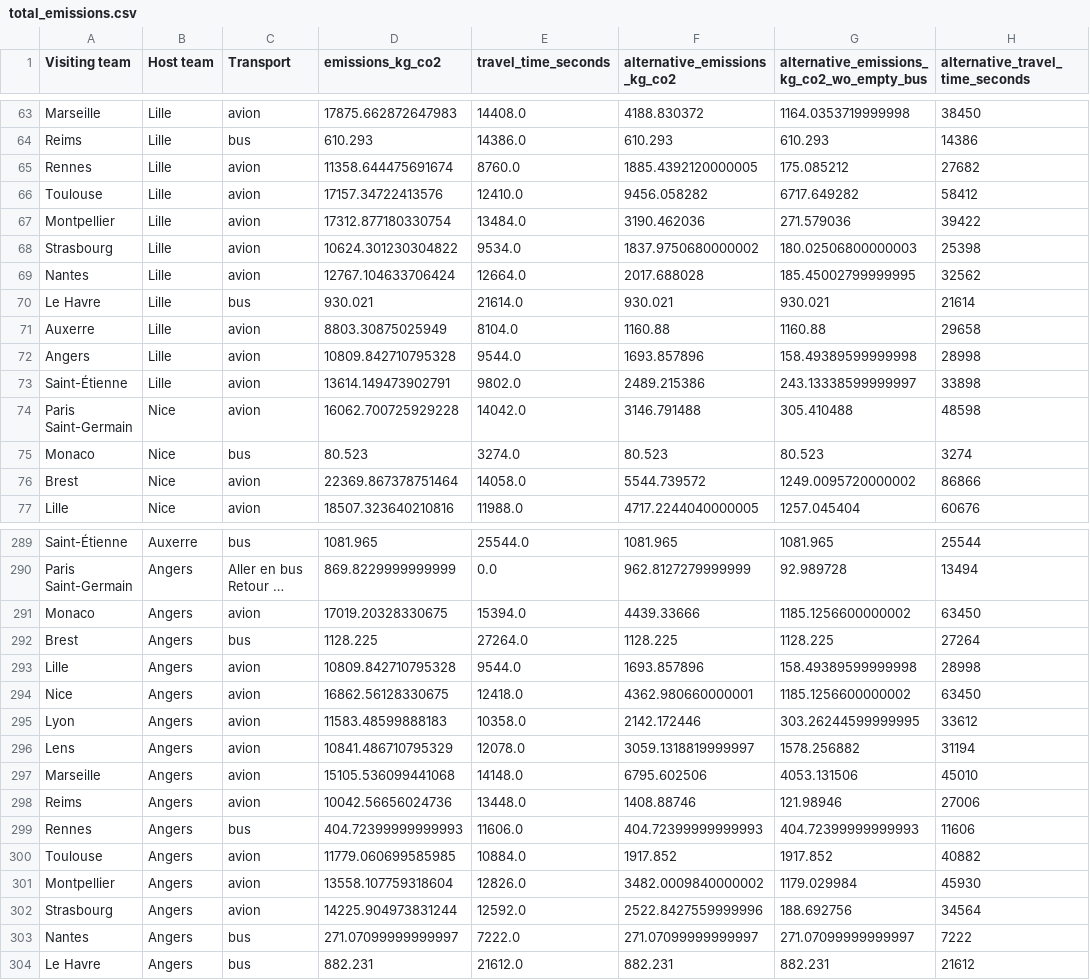
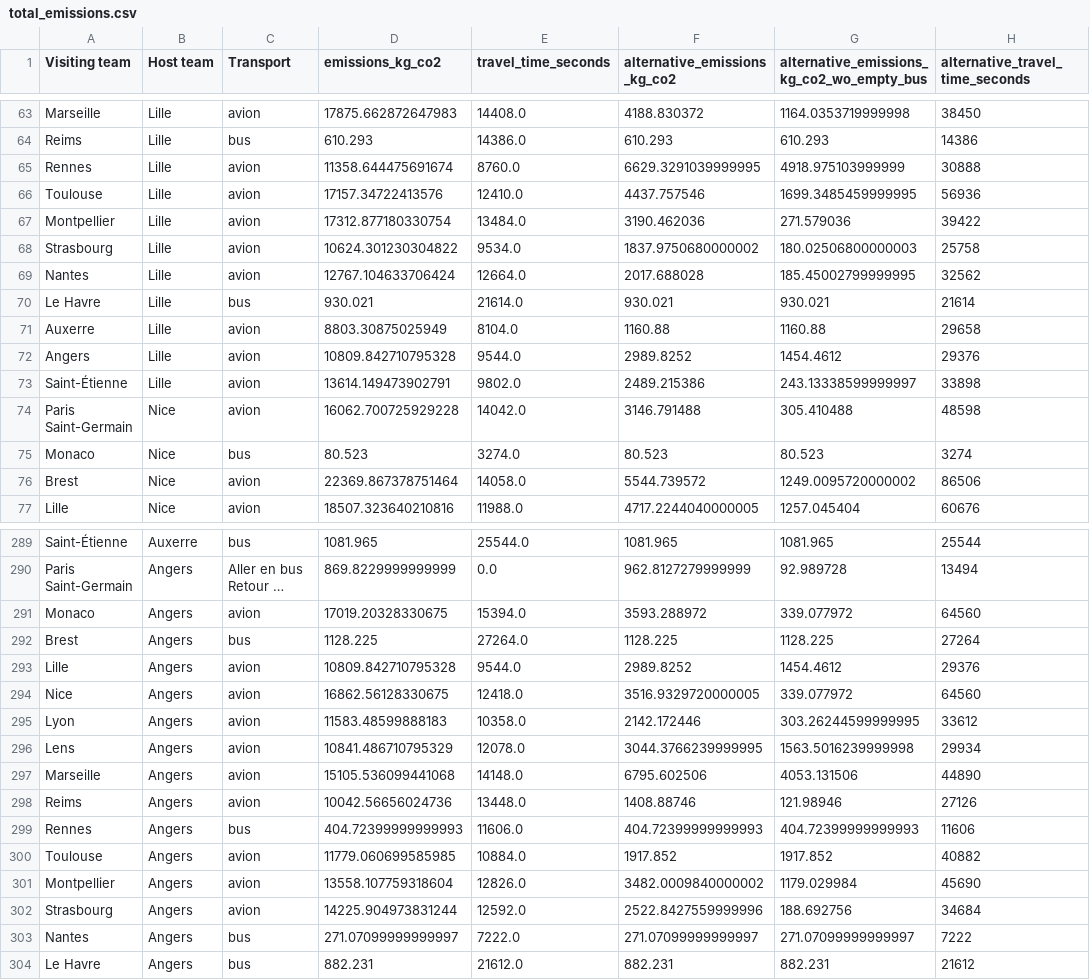
Before and after one commit to dawtasso/ligue1_team_travel_emissions, a CSV file: backend/data/calculated_travels/total_emissions.csv, drawn as a sheet; only a part is shown, gaps mark what is left out; long unchanged cells end in …; the diff covers the shown part only; the diff names each change by its address in the sheet, - before the commit and + after, or states it on an @@ line.

```diff
--- a/backend/data/calculated_travels/total_emissions.csv
+++ b/backend/data/calculated_travels/total_emissions.csv
-F65 (alternative_emissions_kg_co2): 1885.4392120000005
+F65 (alternative_emissions_kg_co2): 6629.3291039999995
-G65: 175.085212
+G65: 4918.975103999999
-H65 (alternative_travel_time_seconds): 27682
+H65 (alternative_travel_time_seconds): 30888
-F66 (alternative_emissions_kg_co2): 9456.058282
+F66 (alternative_emissions_kg_co2): 4437.757546
-G66: 6717.649282
+G66: 1699.3485459999995
-H66 (alternative_travel_time_seconds): 58412
+H66 (alternative_travel_time_seconds): 56936
-H68 (alternative_travel_time_seconds): 25398
+H68 (alternative_travel_time_seconds): 25758
-F72 (alternative_emissions_kg_co2): 1693.857896
+F72 (alternative_emissions_kg_co2): 2989.8252
-G72: 158.49389599999998
+G72: 1454.4612
-H72 (alternative_travel_time_seconds): 28998
+H72 (alternative_travel_time_seconds): 29376
-H76 (alternative_travel_time_seconds): 86866
+H76 (alternative_travel_time_seconds): 86506
-F291 (alternative_emissions_kg_co2): 4439.33666
+F291 (alternative_emissions_kg_co2): 3593.288972
-G291: 1185.1256600000002
+G291: 339.077972
-H291 (alternative_travel_time_seconds): 63450
+H291 (alternative_travel_time_seconds): 64560
-F293 (alternative_emissions_kg_co2): 1693.857896
+F293 (alternative_emissions_kg_co2): 2989.8252
-G293: 158.49389599999998
+G293: 1454.4612
-H293 (alternative_travel_time_seconds): 28998
+H293 (alternative_travel_time_seconds): 29376
-F294 (alternative_emissions_kg_co2): 4362.980660000001
+F294 (alternative_emissions_kg_co2): 3516.9329720000005
-G294: 1185.1256600000002
+G294: 339.077972
-H294 (alternative_travel_time_seconds): 63450
+H294 (alternative_travel_time_seconds): 64560
-F296 (alternative_emissions_kg_co2): 3059.1318819999997
+F296 (alternative_emissions_kg_co2): 3044.3766239999995
-G296: 1578.256882
+G296: 1563.5016239999998
-H296 (alternative_travel_time_seconds): 31194
+H296 (alternative_travel_time_seconds): 29934
-H297 (alternative_travel_time_seconds): 45010
+H297 (alternative_travel_time_seconds): 44890
-H298 (alternative_travel_time_seconds): 27006
+H298 (alternative_travel_time_seconds): 27126
-H301 (alternative_travel_time_seconds): 45930
+H301 (alternative_travel_time_seconds): 45690
-H302 (alternative_travel_time_seconds): 34564
+H302 (alternative_travel_time_seconds): 34684
```
Also changed, not shown: 92 edited cells elsewhere in this file, 3 other files.
